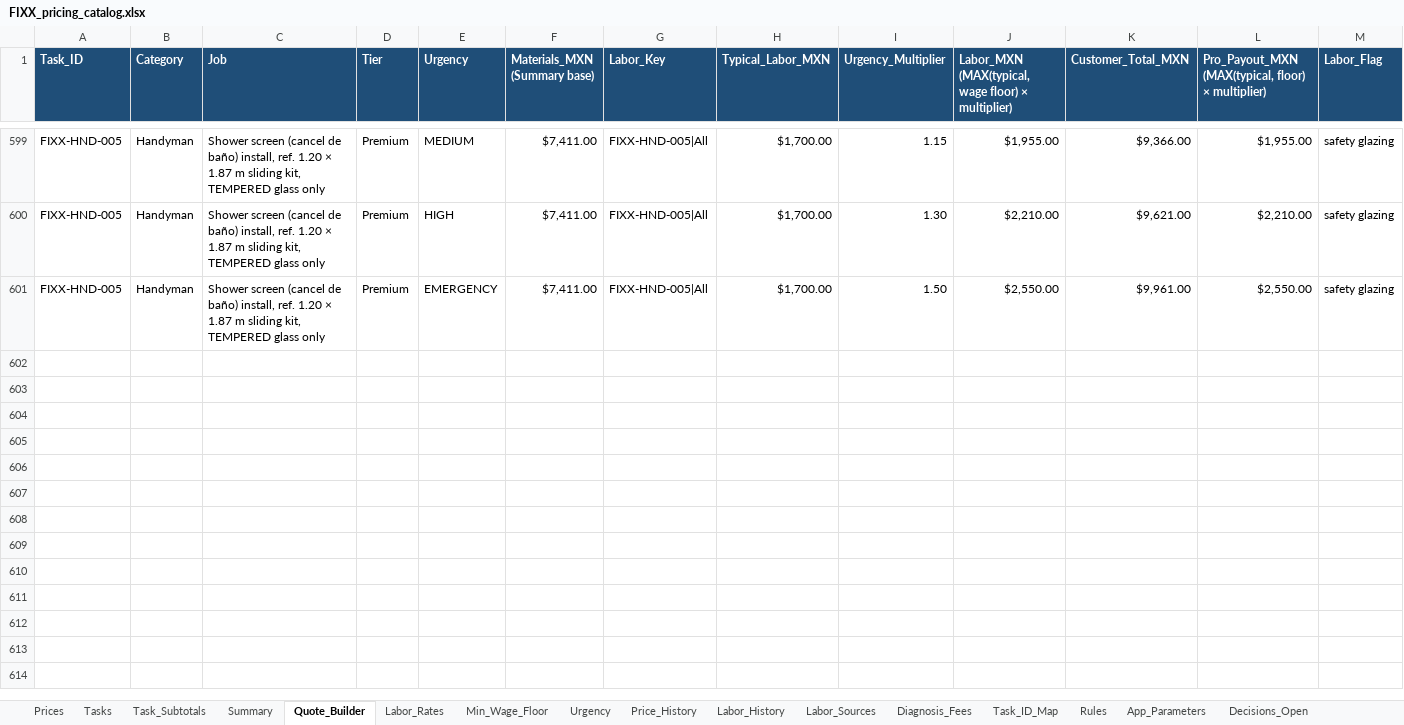
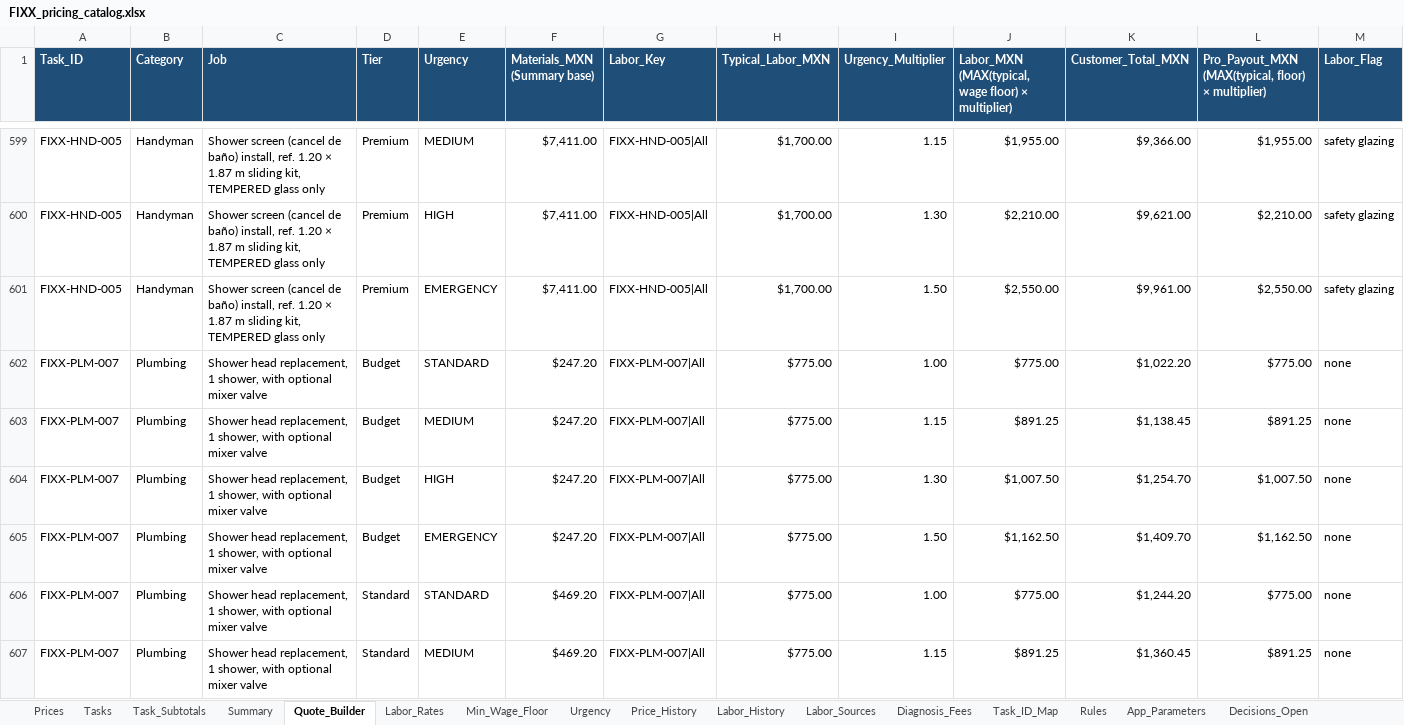
Before and after one commit to EddyVasquez/fixx_mx_analogic, an Excel workbook: FIXX_pricing_catalog.xlsx, sheet Quote_Builder, drawn as a sheet; only a part is shown, gaps mark what is left out; values as stored, in another font and other column widths than the file's, no borders; charts and pictures and conditional formats not drawn; rows hold the shown columns only; the diff covers the shown part only; the diff names each change by its address in the sheet, - before the commit and + after, or states it on an @@ line.

```diff
--- a/FIXX_pricing_catalog.xlsx (sheet Quote_Builder)
+++ b/FIXX_pricing_catalog.xlsx (sheet Quote_Builder)
+row 602: FIXX-PLM-007 | Plumbing | Shower head replacement, 1 shower, with optional mixer valve | Budget | STANDARD | $247.20 | FIXX-PLM-007|All | $775.00 | 1.00 | $775.00 | $1,022.20 | $775.00 | none
+row 603: FIXX-PLM-007 | Plumbing | Shower head replacement, 1 shower, with optional mixer valve | Budget | MEDIUM | $247.20 | FIXX-PLM-007|All | $775.00 | 1.15 | $891.25 | $1,138.45 | $891.25 | none
+row 604: FIXX-PLM-007 | Plumbing | Shower head replacement, 1 shower, with optional mixer valve | Budget | HIGH | $247.20 | FIXX-PLM-007|All | $775.00 | 1.30 | $1,007.50 | $1,254.70 | $1,007.50 | none
+row 605: FIXX-PLM-007 | Plumbing | Shower head replacement, 1 shower, with optional mixer valve | Budget | EMERGENCY | $247.20 | FIXX-PLM-007|All | $775.00 | 1.50 | $1,162.50 | $1,409.70 | $1,162.50 | none
+row 606: FIXX-PLM-007 | Plumbing | Shower head replacement, 1 shower, with optional mixer valve | Standard | STANDARD | $469.20 | FIXX-PLM-007|All | $775.00 | 1.00 | $775.00 | $1,244.20 | $775.00 | none
+row 607: FIXX-PLM-007 | Plumbing | Shower head replacement, 1 shower, with optional mixer valve | Standard | MEDIUM | $469.20 | FIXX-PLM-007|All | $775.00 | 1.15 | $891.25 | $1,360.45 | $891.25 | none
```
Also changed, not shown: 6 added rows elsewhere in this sheet, sheet Prices, sheet Tasks, sheet Labor_Rates, sheet Price_History, sheet Task_Subtotals, sheet Decisions_Open, 6 more sheets, formulas that keep their value, 13 other files.
